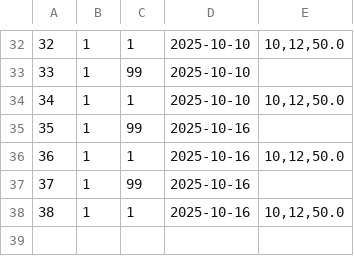
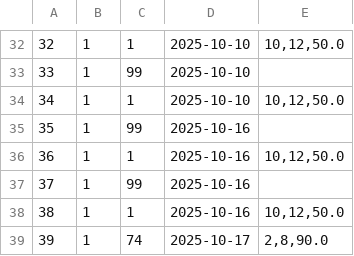
Before and after one commit to Pedro-Barbosa1/gym-system-2.0, a CSV file: src/main/resources/data/sessoes_treino.csv, drawn as a sheet; only a part is shown, gaps mark what is left out; the diff names each change by its address in the sheet, - before the commit and + after, or states it on an @@ line.

```diff
--- a/src/main/resources/data/sessoes_treino.csv
+++ b/src/main/resources/data/sessoes_treino.csv
+row 39: 39 | 1 | 74 | 2025-10-17 | 2,8,90.0
```
Also changed, not shown: 11 other files.
